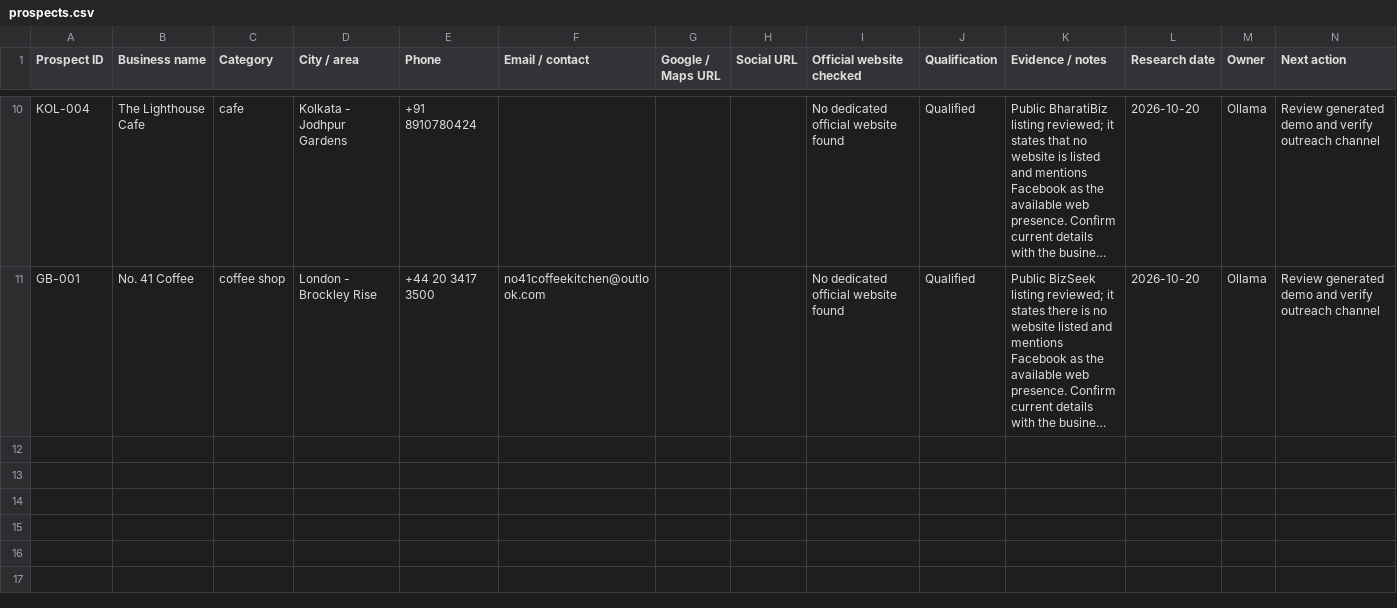
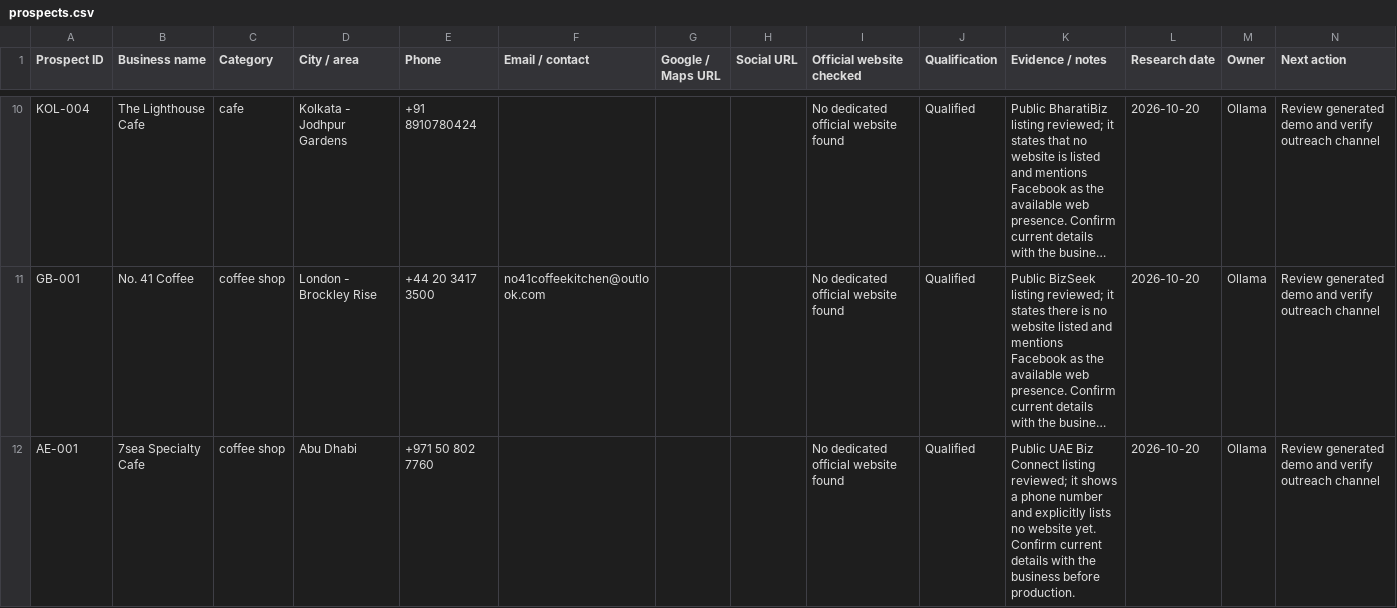
Before and after one commit to amalraj020-a11y/10-am-office-work, a CSV file: tracker/prospects.csv, drawn as a sheet; only a part is shown, gaps mark what is left out; long unchanged cells end in …; the diff names each change by its address in the sheet, - before the commit and + after, or states it on an @@ line.

Commit message:
Generate 7sea Specialty Cafe demo with Ollama

```diff
--- a/tracker/prospects.csv
+++ b/tracker/prospects.csv
+row 12: AE-001 | 7sea Specialty Cafe | coffee shop | Abu Dhabi | +971 50 802 7760 |  |  |  | No dedicated official website found | Qualified | Public UAE Biz Connect listing reviewed; it shows a phone number and explicitly lists no website yet. Confirm current details with the business before production. | 2026-10-20 | Ollama | Review generated demo and verify outreach channel
```
Also changed, not shown: tracker/delivery.csv, 5 other files.
